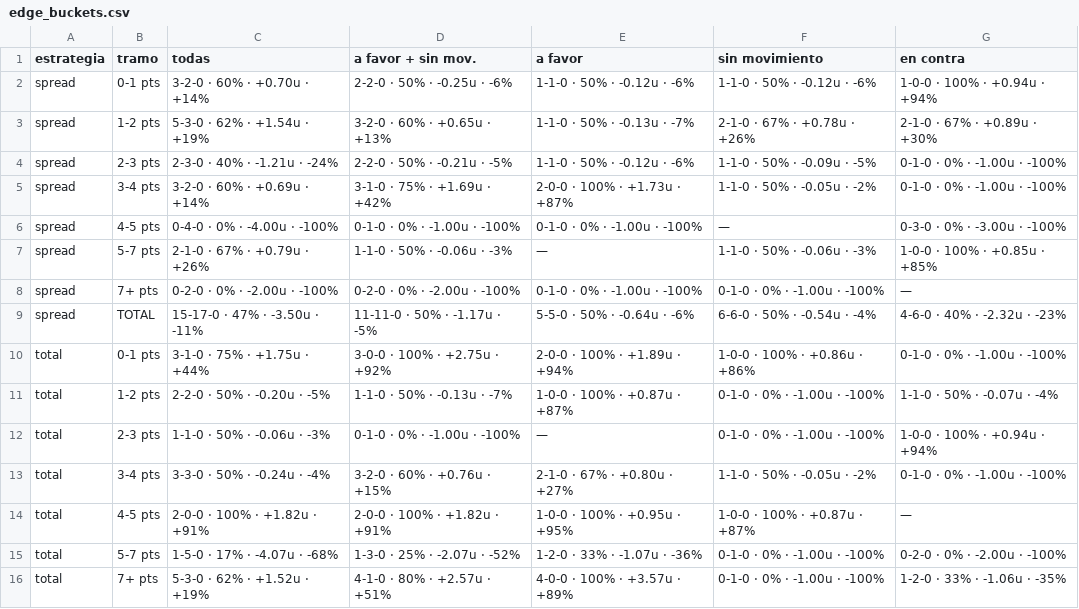
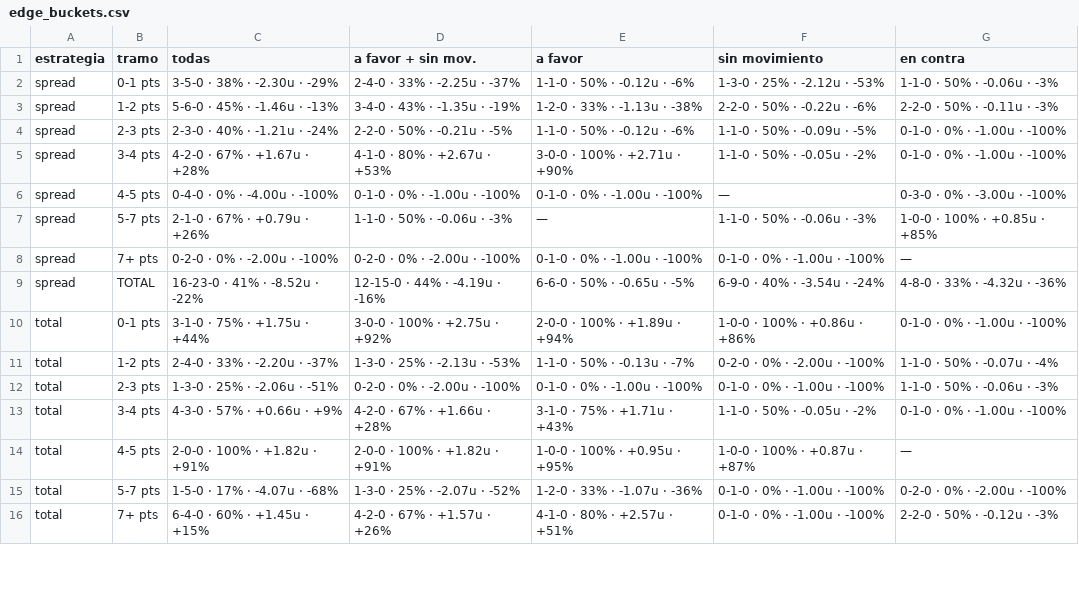
Before and after one commit to DaveBarracuda/nba-quant, a CSV file: ledger/weekly/2026-11-17_2026-11-23/edge_buckets.csv, drawn as a sheet; only a part is shown; the diff covers the shown part only.

```diff
--- a/ledger/weekly/2026-11-17_2026-11-23/edge_buckets.csv
+++ b/ledger/weekly/2026-11-17_2026-11-23/edge_buckets.csv
@@ -1,6 +1,6 @@
 estrategia,tramo,todas,a favor + sin mov.,a favor,sin movimiento,en contra
-spread,0-1 pts,3-2-0 · 60% · +0.70u · +14%,2-2-0 · 50% · -0.25u · -6%,1-1-0 · 50% · -0.12u · -6%,1-1-0 · 50% · -0.12u · -6%,1-0-0 · 100% · +0.94u · +94%
-spread,1-2 pts,5-3-0 · 62% · +1.54u · +19%,3-2-0 · 60% · +0.65u · +13%,1-1-0 · 50% · -0.13u · -7%,2-1-0 · 67% · +0.78u · +26%,2-1-0 · 67% · +0.89u · +30%
+spread,0-1 pts,3-5-0 · 38% · -2.30u · -29%,2-4-0 · 33% · -2.25u · -37%,1-1-0 · 50% · -0.12u · -6%,1-3-0 · 25% · -2.12u · -53%,1-1-0 · 50% · -0.06u · -3%
+spread,1-2 pts,5-6-0 · 45% · -1.46u · -13%,3-4-0 · 43% · -1.35u · -19%,1-2-0 · 33% · -1.13u · -38%,2-2-0 · 50% · -0.22u · -6%,2-2-0 · 50% · -0.11u · -3%
 spread,2-3 pts,2-3-0 · 40% · -1.21u · -24%,2-2-0 · 50% · -0.21u · -5%,1-1-0 · 50% · -0.12u · -6%,1-1-0 · 50% · -0.09u · -5%,0-1-0 · 0% · -1.00u · -100%
-spread,3-4 pts,3-2-0 · 60% · +0.69u · +14%,3-1-0 · 75% · +1.69u · +42%,2-0-0 · 100% · +1.73u · +87%,1-1-0 · 50% · -0.05u · -2%,0-1-0 · 0% · -1.00u · -100%
+spread,3-4 pts,4-2-0 · 67% · +1.67u · +28%,4-1-0 · 80% · +2.67u · +53%,3-0-0 · 100% · +2.71u · +90%,1-1-0 · 50% · -0.05u · -2%,0-1-0 · 0% · -1.00u · -100%
 spread,4-5 pts,0-4-0 · 0% · -4.00u · -100%,0-1-0 · 0% · -1.00u · -100%,0-1-0 · 0% · -1.00u · -100%,—,0-3-0 · 0% · -3.00u · -100%
@@ -8,9 +8,9 @@ spread,5-7 pts,2-1-0 · 67% · +0.79u · +26%,1-1-0 · 50% · -0.06u · -3%,—,
 spread,7+ pts,0-2-0 · 0% · -2.00u · -100%,0-2-0 · 0% · -2.00u · -100%,0-1-0 · 0% · -1.00u · -100%,0-1-0 · 0% · -1.00u · -100%,—
-spread,TOTAL,15-17-0 · 47% · -3.50u · -11%,11-11-0 · 50% · -1.17u · -5%,5-5-0 · 50% · -0.64u · -6%,6-6-0 · 50% · -0.54u · -4%,4-6-0 · 40% · -2.32u · -23%
+spread,TOTAL,16-23-0 · 41% · -8.52u · -22%,12-15-0 · 44% · -4.19u · -16%,6-6-0 · 50% · -0.65u · -5%,6-9-0 · 40% · -3.54u · -24%,4-8-0 · 33% · -4.32u · -36%
 total,0-1 pts,3-1-0 · 75% · +1.75u · +44%,3-0-0 · 100% · +2.75u · +92%,2-0-0 · 100% · +1.89u · +94%,1-0-0 · 100% · +0.86u · +86%,0-1-0 · 0% · -1.00u · -100%
-total,1-2 pts,2-2-0 · 50% · -0.20u · -5%,1-1-0 · 50% · -0.13u · -7%,1-0-0 · 100% · +0.87u · +87%,0-1-0 · 0% · -1.00u · -100%,1-1-0 · 50% · -0.07u · -4%
-total,2-3 pts,1-1-0 · 50% · -0.06u · -3%,0-1-0 · 0% · -1.00u · -100%,—,0-1-0 · 0% · -1.00u · -100%,1-0-0 · 100% · +0.94u · +94%
-total,3-4 pts,3-3-0 · 50% · -0.24u · -4%,3-2-0 · 60% · +0.76u · +15%,2-1-0 · 67% · +0.80u · +27%,1-1-0 · 50% · -0.05u · -2%,0-1-0 · 0% · -1.00u · -100%
+total,1-2 pts,2-4-0 · 33% · -2.20u · -37%,1-3-0 · 25% · -2.13u · -53%,1-1-0 · 50% · -0.13u · -7%,0-2-0 · 0% · -2.00u · -100%,1-1-0 · 50% · -0.07u · -4%
+total,2-3 pts,1-3-0 · 25% · -2.06u · -51%,0-2-0 · 0% · -2.00u · -100%,0-1-0 · 0% · -1.00u · -100%,0-1-0 · 0% · -1.00u · -100%,1-1-0 · 50% · -0.06u · -3%
+total,3-4 pts,4-3-0 · 57% · +0.66u · +9%,4-2-0 · 67% · +1.66u · +28%,3-1-0 · 75% · +1.71u · +43%,1-1-0 · 50% · -0.05u · -2%,0-1-0 · 0% · -1.00u · -100%
 total,4-5 pts,2-0-0 · 100% · +1.82u · +91%,2-0-0 · 100% · +1.82u · +91%,1-0-0 · 100% · +0.95u · +95%,1-0-0 · 100% · +0.87u · +87%,—
 total,5-7 pts,1-5-0 · 17% · -4.07u · -68%,1-3-0 · 25% · -2.07u · -52%,1-2-0 · 33% · -1.07u · -36%,0-1-0 · 0% · -1.00u · -100%,0-2-0 · 0% · -2.00u · -100%
-total,7+ pts,5-3-0 · 62% · +1.52u · +19%,4-1-0 · 80% · +2.57u · +51%,4-0-0 · 100% · +3.57u · +89%,0-1-0 · 0% · -1.00u · -100%,1-2-0 · 33% · -1.06u · -35%
+total,7+ pts,6-4-0 · 60% · +1.45u · +15%,4-2-0 · 67% · +1.57u · +26%,4-1-0 · 80% · +2.57u · +51%,0-1-0 · 0% · -1.00u · -100%,2-2-0 · 50% · -0.12u · -3%
```
Also changed, not shown: 44 edited cells elsewhere in this file, ledger/picks.csv, ledger/weekly/2026-11-17_2026-11-23/picks.csv, 7 other files.
